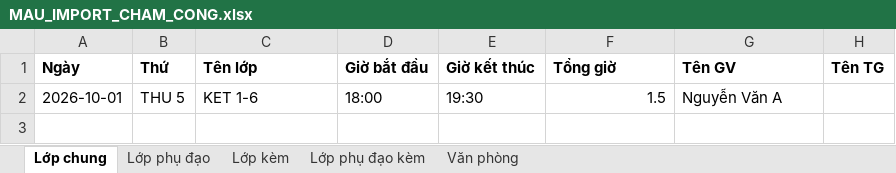
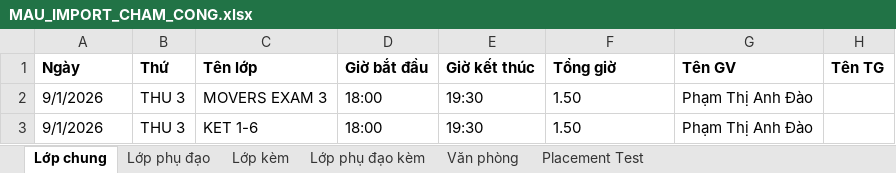
Before and after one commit to kundt147-code/ADA_PAYSLIP, an Excel workbook: public/MAU_IMPORT_CHAM_CONG.xlsx, sheet Lớp chung, drawn as a sheet; values as stored, in another font and other column widths than the file's, no borders; table styles not drawn; addresses are those after the commit; the diff names each change by its address in the sheet, - before the commit and + after, or states it on an @@ line.

```diff
--- a/public/MAU_IMPORT_CHAM_CONG.xlsx (sheet Lớp chung)
+++ b/public/MAU_IMPORT_CHAM_CONG.xlsx (sheet Lớp chung)
+sheet tab: Placement Test
+row 2: 9/1/2026 | THU 3 | MOVERS EXAM 3 | 18:00 | 19:30 | 1.50 | Phạm Thị Anh Đào
-A3 (Ngày): 2026-10-01
+A3 (Ngày): 9/1/2026
-B3 (Thứ): THU 5
+B3 (Thứ): THU 3
-F3 (Tổng giờ): 1.5
+F3 (Tổng giờ): 1.50
-F3 alignment: right
+F3 alignment: left
-G3 (Tên GV): Nguyễn Văn A
+G3 (Tên GV): Phạm Thị Anh Đào
```
Also changed, not shown: sheet Lớp phụ đạo, sheet Văn phòng, sheet Lớp phụ đạo kèm, sheet Lớp kèm, public/MAU_IMPORT_NHAN_VIEN.xlsx, public/payslip-template.xlsx, 10 other files.
